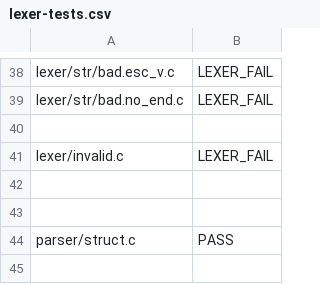
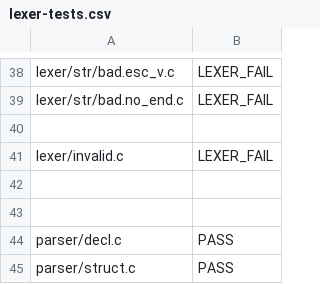
Before and after one commit to JMaio/ct-19-20, a CSV file: py-tester/lexer-tests.csv, drawn as a sheet; only a part is shown, gaps mark what is left out.

Commit message:
update llk grammar and tests

```diff
--- a/py-tester/lexer-tests.csv
+++ b/py-tester/lexer-tests.csv
@@ -43,2 +43,3 @@ lexer/invalid.c, LEXER_FAIL
 
+parser/decl.c, PASS
 parser/struct.c, PASS
```
Also changed, not shown: 4 other files.
